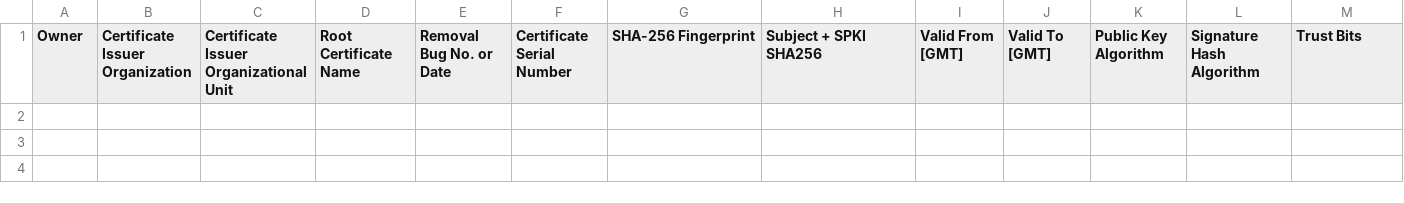
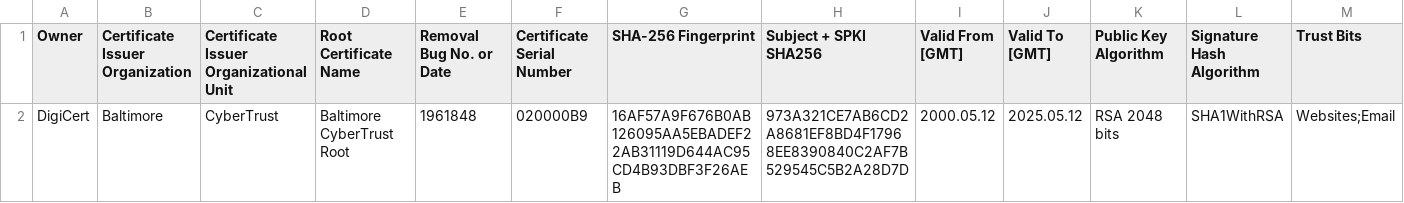
Before and after one commit to atc0005/roots, a CSV file: mozilla_reports/UpcomingRootRemovalsReport.csv, drawn as a sheet; only a part is shown; rows hold the shown columns only; the diff names each change by its address in the sheet, - before the commit and + after, or states it on an @@ line.

```diff
--- a/mozilla_reports/UpcomingRootRemovalsReport.csv
+++ b/mozilla_reports/UpcomingRootRemovalsReport.csv
+row 2: DigiCert | Baltimore | CyberTrust | Baltimore CyberTrust Root | 1961848 | 020000B9 | 16AF57A9F676B0AB126095AA5EBADEF22AB31119D644AC95CD4B93DBF3F26AEB | 973A321CE7AB6CD2A8681EF8BD4F17968EE8390840C2AF7B529545C5B2A28D7D | 2000.05.12 | 2025.05.12 | RSA 2048 bits | SHA1WithRSA | Websites;Email
```
Also changed, not shown: mozilla_reports/IncludedCACertificateWithPEMReport.csv, 3 other files.
